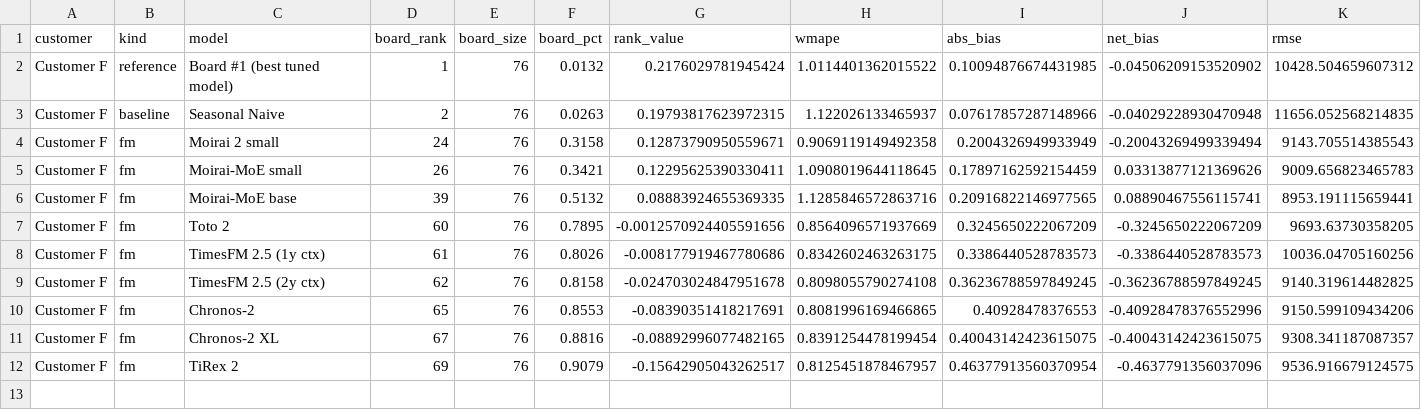
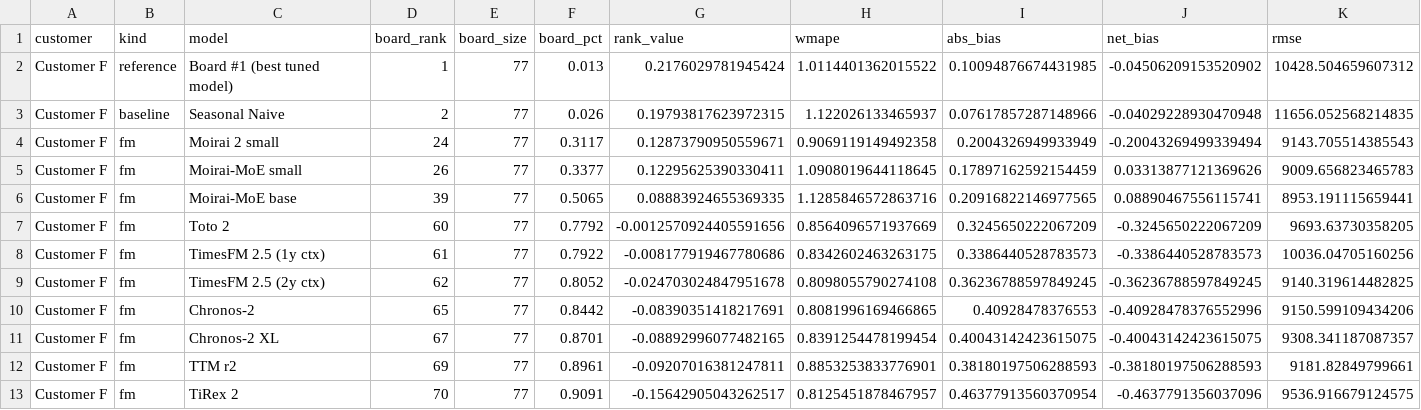
Before and after one commit to Daybreak-Labs/FoundationModelBenchmark, a CSV file: data/scorecards/customer_f.csv, drawn as a sheet; only a part is shown; addresses are those after the commit; rows hold the shown columns only; the diff names each change by its address in the sheet, - before the commit and + after, or states it on an @@ line.

```diff
--- a/data/scorecards/customer_f.csv
+++ b/data/scorecards/customer_f.csv
-E2:E11 (board_size): 76
+E2:E11 (board_size): 77
-F2 (board_pct): 0.0132
+F2 (board_pct): 0.013
-F3 (board_pct): 0.0263
+F3 (board_pct): 0.026
-F4 (board_pct): 0.3158
+F4 (board_pct): 0.3117
-F5 (board_pct): 0.3421
+F5 (board_pct): 0.3377
-F6 (board_pct): 0.5132
+F6 (board_pct): 0.5065
-F7 (board_pct): 0.7895
+F7 (board_pct): 0.7792
-F8 (board_pct): 0.8026
+F8 (board_pct): 0.7922
-F9 (board_pct): 0.8158
+F9 (board_pct): 0.8052
-F10 (board_pct): 0.8553
+F10 (board_pct): 0.8442
-F11 (board_pct): 0.8816
+F11 (board_pct): 0.8701
+row 12: Customer F | fm | TTM r2 | 69 | 77 | 0.8961 | -0.09207016381247811 | 0.8853253833776901 | 0.38180197506288593 | -0.38180197506288593 | 9181.82849799661
-D13 (board_rank): 69
+D13 (board_rank): 70
-E13 (board_size): 76
+E13 (board_size): 77
-F13 (board_pct): 0.9079
+F13 (board_pct): 0.9091
```
Also changed, not shown: data/cross_customer.csv, data/scorecards/customer_b.csv, 3 other files.
